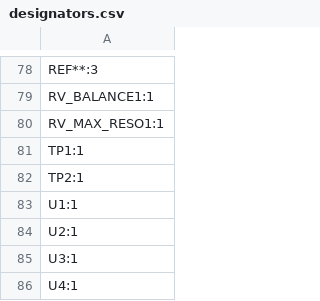
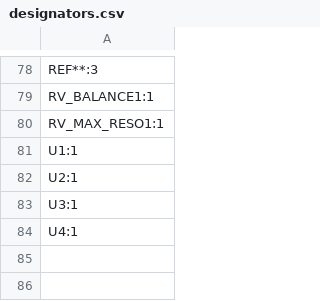
Before and after one commit to shmoergh/moduleur, a CSV file: modules/04-vcf/electronics/core/production/designators.csv, drawn as a sheet; only a part is shown, gaps mark what is left out; the diff names each change by its address in the sheet, - before the commit and + after, or states it on an @@ line.

```diff
--- a/modules/04-vcf/electronics/core/production/designators.csv
+++ b/modules/04-vcf/electronics/core/production/designators.csv
-row 81: TP1:1
-row 82: TP2:1
```
Also changed, not shown: modules/04-vcf/electronics/core/production/bom.csv, modules/04-vcf/electronics/core/production/positions.csv, 10 other files.
